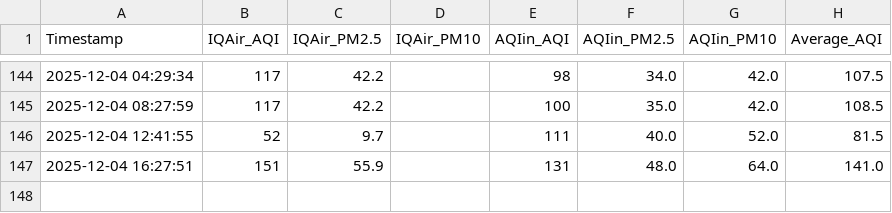
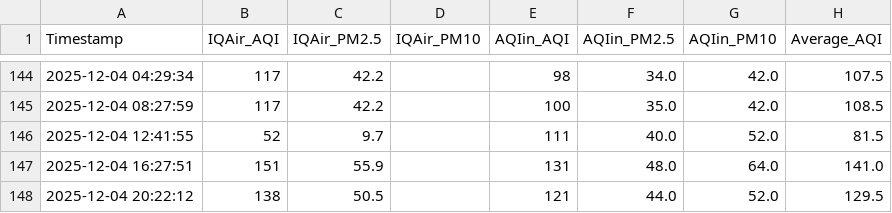
Before and after one commit to RaguramG24/aqi-monitor, a CSV file: aqi_compare.csv, drawn as a sheet; only a part is shown, gaps mark what is left out; the diff names each change by its address in the sheet, - before the commit and + after, or states it on an @@ line.

Commit message:
Update aqi_compare.csv — 19942765741

```diff
--- a/aqi_compare.csv
+++ b/aqi_compare.csv
+row 148: 2025-12-04 20:22:12 | 138 | 50.5 |  | 121 | 44.0 | 52.0 | 129.5
```
